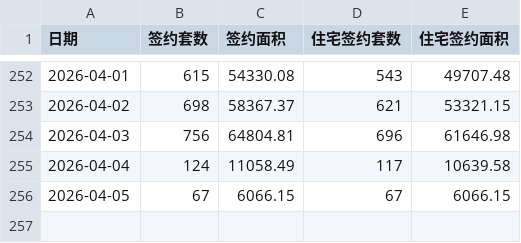
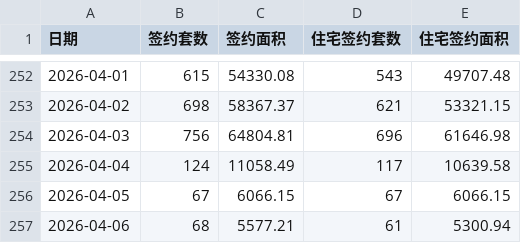
Before and after one commit to liuyanhui/house-stat, a CSV file: data/daily.csv, drawn as a sheet; only a part is shown, gaps mark what is left out.

Commit message:
commit data files on 20260406

```diff
--- a/data/daily.csv
+++ b/data/daily.csv
@@ -256 +256,2 @@
 2026-04-05,67,6066.15,67,6066.15
+2026-04-06,68,5577.21,61,5300.94
```
